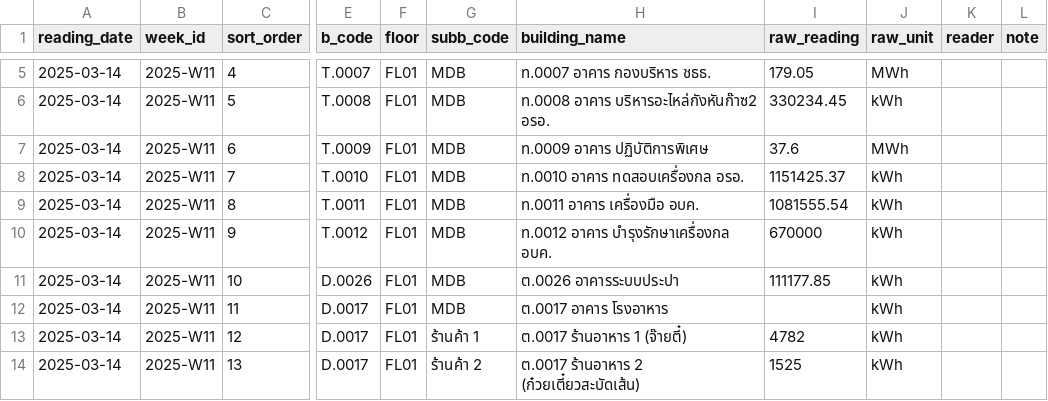
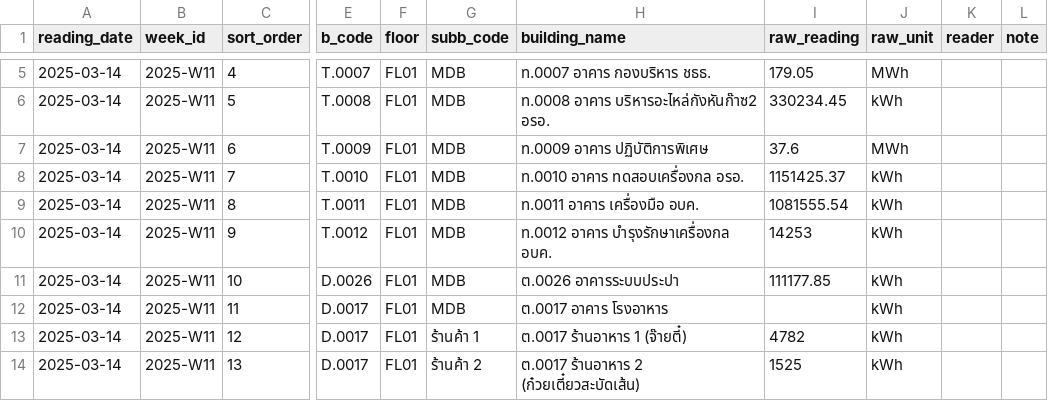
Before and after one commit to chayanee27/oil, a CSV file: forms/2025-W11.csv, drawn as a sheet; only a part is shown, gaps mark what is left out; the diff names each change by its address in the sheet, - before the commit and + after, or states it on an @@ line.

Commit message:
Update 2025-W11.csv

```diff
--- a/forms/2025-W11.csv
+++ b/forms/2025-W11.csv
-I10 (raw_reading): 670000
+I10 (raw_reading): 14253
```
